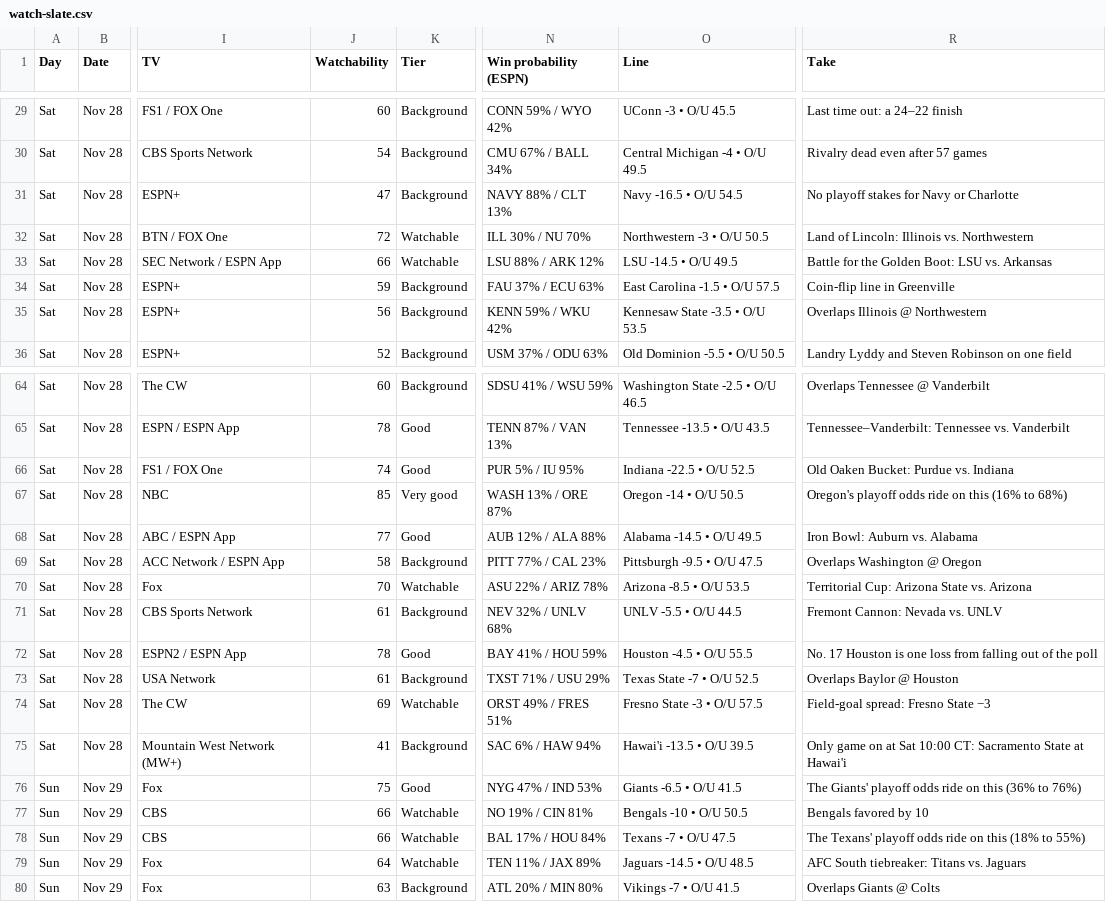
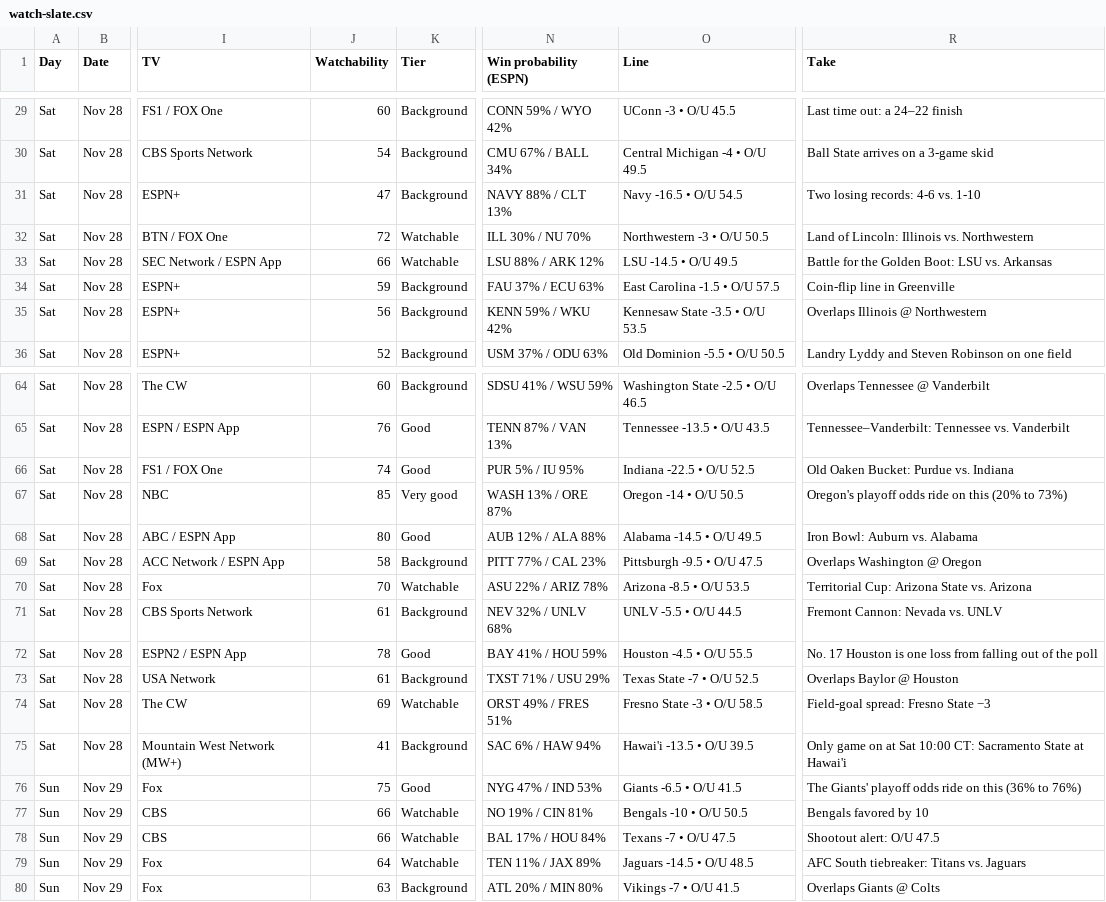
Before and after one commit to denegrijustin/football-watchability, a CSV file: public/exports/watch-slate.csv, drawn as a sheet; only a part is shown, gaps mark what is left out; the diff covers the shown part only; the diff names each change by its address in the sheet, - before the commit and + after, or states it on an @@ line.

```diff
--- a/public/exports/watch-slate.csv
+++ b/public/exports/watch-slate.csv
-R30 (Take): Rivalry dead even after 57 games
+R30 (Take): Ball State arrives on a 3-game skid
-R31 (Take): No playoff stakes for Navy or Charlotte
+R31 (Take): Two losing records: 4-6 vs. 1-10
-J65 (Watchability): 78
+J65 (Watchability): 76
-R67 (Take): …on this (16% to 68%)
+R67 (Take): …on this (20% to 73%)
-J68 (Watchability): 77
+J68 (Watchability): 80
-O74 (Line): Fresno State -3 • O/U 57.5
+O74 (Line): Fresno State -3 • O/U 58.5
-R78 (Take): The Texans' playoff odds ride on this (18% to 55%)
+R78 (Take): Shootout alert: O/U 47.5
```
Also changed, not shown: 1 added row, 1 removed row and 49 edited cells elsewhere in this file, 17 other files.
